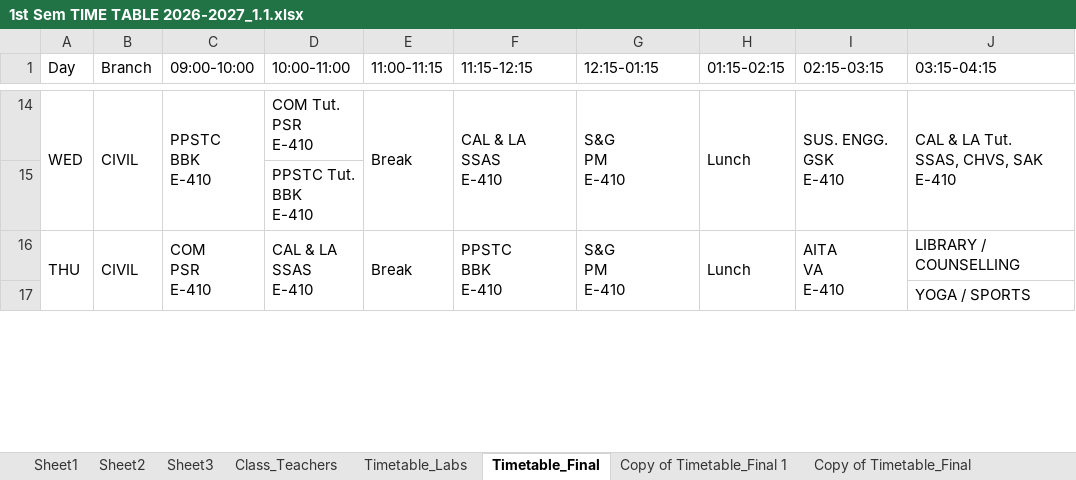
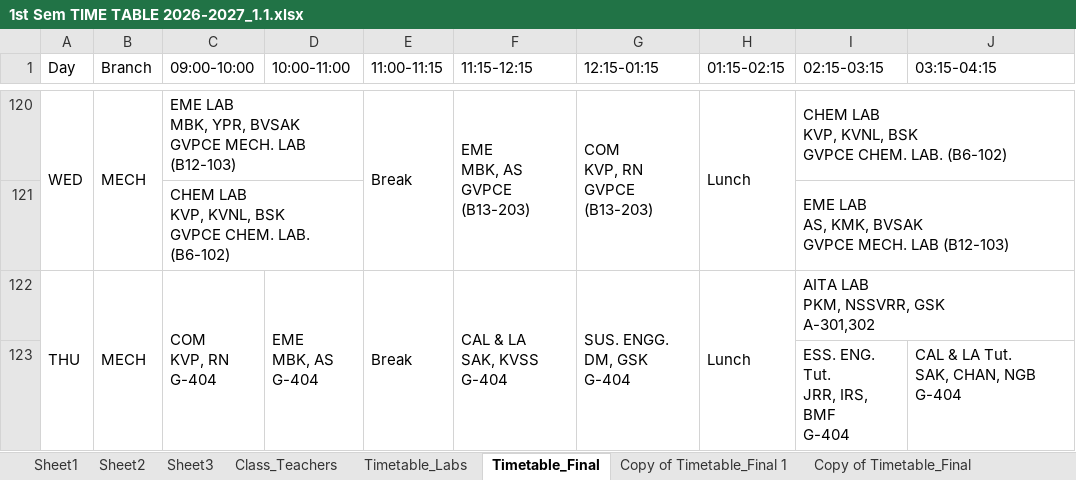
Before and after one commit to saran-neralla7/tt-analytics, an Excel workbook: timetables/1st Sem TIME TABLE 2026-2027_1.1.xlsx, sheet Timetable_Final, drawn as a sheet; only a part is shown, gaps mark what is left out; values as stored, in another font and other column widths than the file's, no cell formats; charts and pictures not drawn; removed rows and columns are numbered as before the commit, all else as after; ↵ is a line break in a cell; the diff covers the shown part only; the diff names each change by its address in the sheet, - before the commit and + after, or states it on an @@ line.

Commit message:
update: sync Mathematics tutorial faculty assignments from Timetable_Final (Oct 8 14:21)

```diff
--- a/timetables/1st Sem TIME TABLE 2026-2027_1.1.xlsx (sheet Timetable_Final)
+++ b/timetables/1st Sem TIME TABLE 2026-2027_1.1.xlsx (sheet Timetable_Final)
-B120 (Branch): CIVIL
+B120 (Branch): MECH
-C120 (09:00-10:00): PPSTC ↵ BBK ↵ E-410
+C120 (09:00-10:00): EME LAB ↵ MBK, YPR, BVSAK ↵ GVPCE MECH. LAB (B12-103)
-C14:C15 merged
+C120:D120 merged
-D120 (10:00-11:00): COM Tut. ↵ PSR ↵ E-410
+D120 (10:00-11:00): (empty)
-F120 (11:15-12:15): CAL & LA ↵ SSAS ↵ E-410
+F120 (11:15-12:15): EME ↵ MBK, AS ↵ GVPCE (B13-203)
-G120 (12:15-01:15): S&G ↵ PM ↵ E-410
+G120 (12:15-01:15): COM ↵ KVP, RN ↵ GVPCE (B13-203)
-I120 (02:15-03:15): SUS. ENGG. ↵ GSK ↵ E-410
+I120 (02:15-03:15): CHEM LAB ↵ KVP, KVNL, BSK ↵ GVPCE CHEM. LAB. (B6-102)
-I14:I15 merged
+I120:J120 merged
-J120 (03:15-04:15): CAL & LA Tut. ↵ SSAS, CHVS, SAK ↵ E-410
+J120 (03:15-04:15): (empty)
-J14:J15 merged
@@ row 15 hidden:  |  |  | PPSTC Tut. ↵ BBK ↵ E-410 @@
@@ row 121 unhidden:  |  | CHEM LAB ↵ KVP, KVNL, BSK ↵ GVPCE CHEM. LAB. (B6-102) |  |  |  |  |  | EME LAB ↵ AS, KMK, BVSAK ↵ GVPCE MECH. LAB (B12-103) @@
-B122 (Branch): CIVIL
+B122 (Branch): MECH
-C122 (09:00-10:00): COM ↵ PSR ↵ E-410
+C122 (09:00-10:00): COM ↵ KVP, RN ↵ G-404
-D122 (10:00-11:00): CAL & LA ↵ SSAS ↵ E-410
+D122 (10:00-11:00): EME ↵ MBK, AS ↵ G-404
-F122 (11:15-12:15): PPSTC ↵ BBK ↵ E-410
+F122 (11:15-12:15): CAL & LA ↵ SAK, KVSS ↵ G-404
-G122 (12:15-01:15): S&G ↵ PM ↵ E-410
+G122 (12:15-01:15): SUS. ENGG. ↵ DM, GSK ↵ G-404
-I122 (02:15-03:15): AITA ↵ VA ↵ E-410
+I122 (02:15-03:15): AITA LAB ↵ PKM, NSSVRR, GSK ↵ A-301,302
-I16:I17 merged
+I122:J122 merged
-J122 (03:15-04:15): LIBRARY / COUNSELLING
+J122 (03:15-04:15): (empty)
-row 17:  |  |  |  |  |  |  |  |  | YOGA / SPORTS
@@ row 123 unhidden:  |  |  |  |  |  |  |  | ESS. ENG. Tut. ↵ JRR, IRS, BMF ↵ G-404 | CAL & LA Tut. ↵ SAK, CHAN, NGB ↵ G-404 @@
```
Also changed, not shown: 1 added row, 1 removed row, 1 hidden or unhidden row, 22 edited cells and merged cells elsewhere in this sheet, sheet Sheet2, cell formats, hidden cells, 1 other file.
